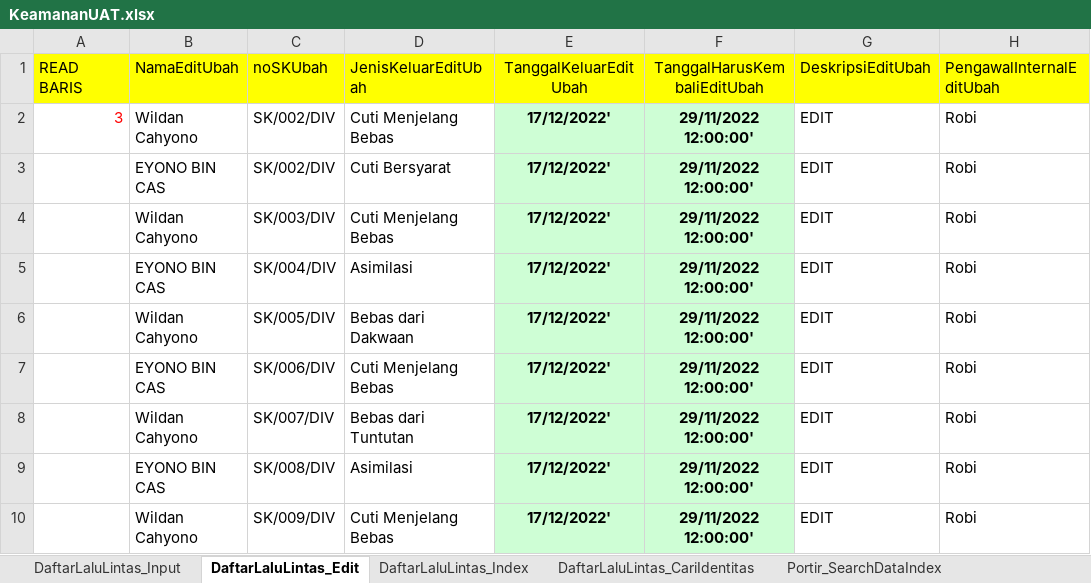
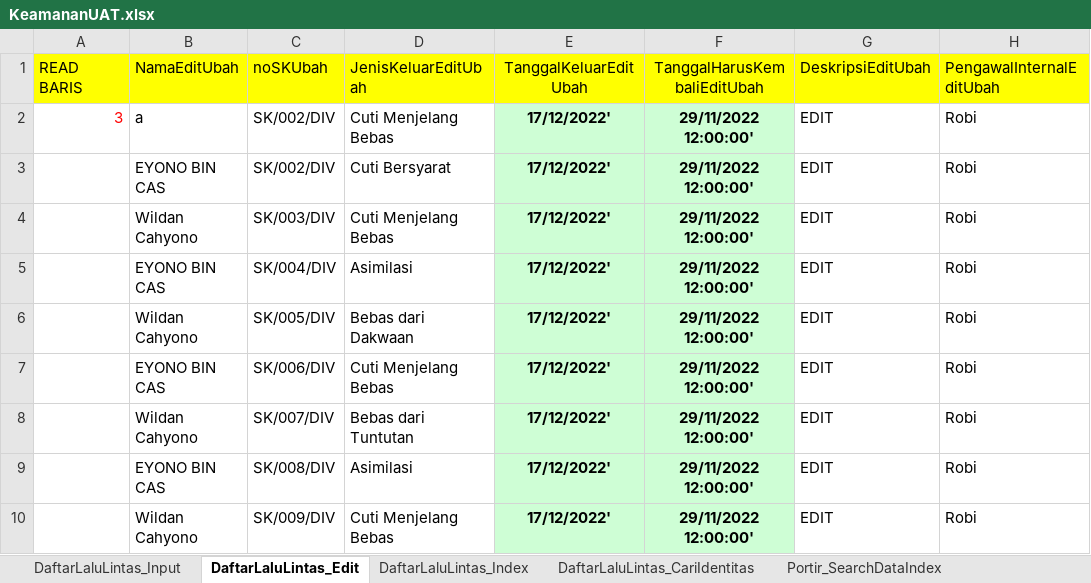
Before and after one commit to ecahyono/Automationpython, an Excel workbook: Filexel/KeamananUAT.xlsx, sheet DaftarLaluLintas_Edit, drawn as a sheet; only a part is shown; values as stored, in another font and other column widths than the file's, no borders; the diff names each change by its address in the sheet, - before the commit and + after, or states it on an @@ line.

```diff
--- a/Filexel/KeamananUAT.xlsx (sheet DaftarLaluLintas_Edit)
+++ b/Filexel/KeamananUAT.xlsx (sheet DaftarLaluLintas_Edit)
-B2 (NamaEditUbah): Wildan Cahyono
+B2 (NamaEditUbah): a
```
Also changed, not shown: sheet Fungsi_P2U_Input, 8 other files.
